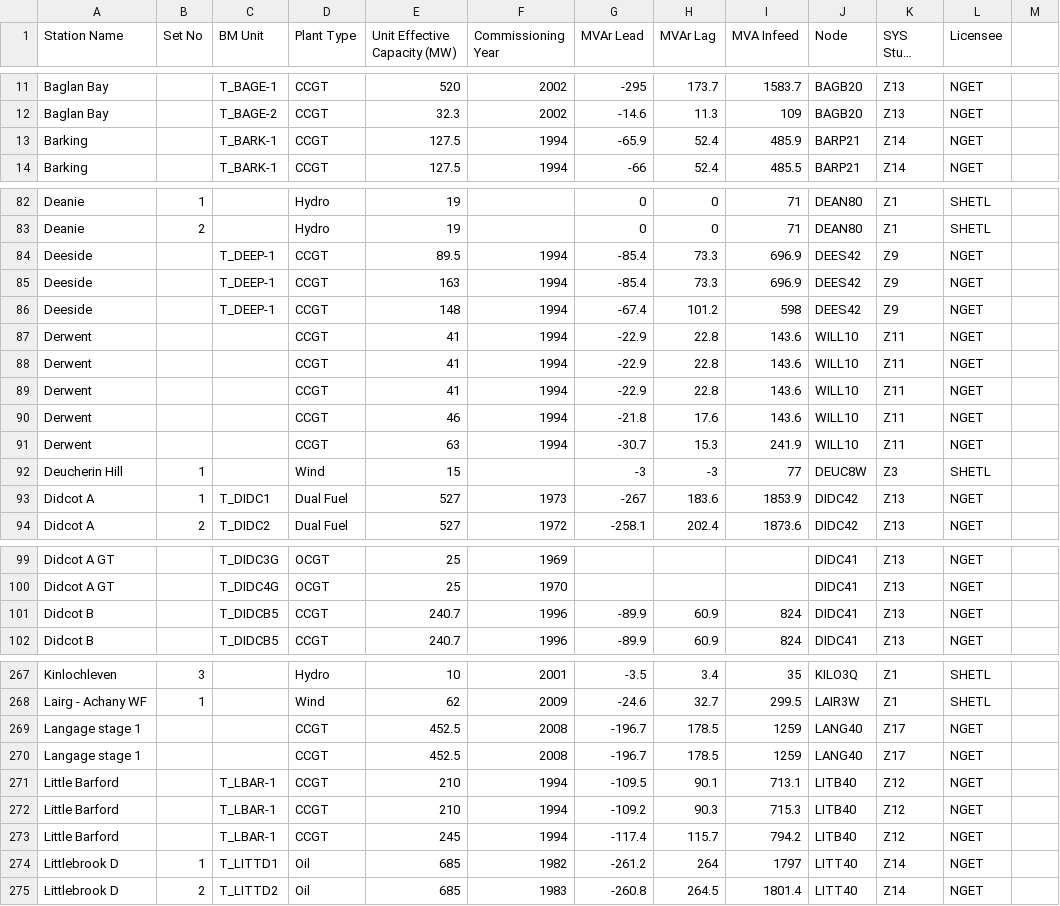
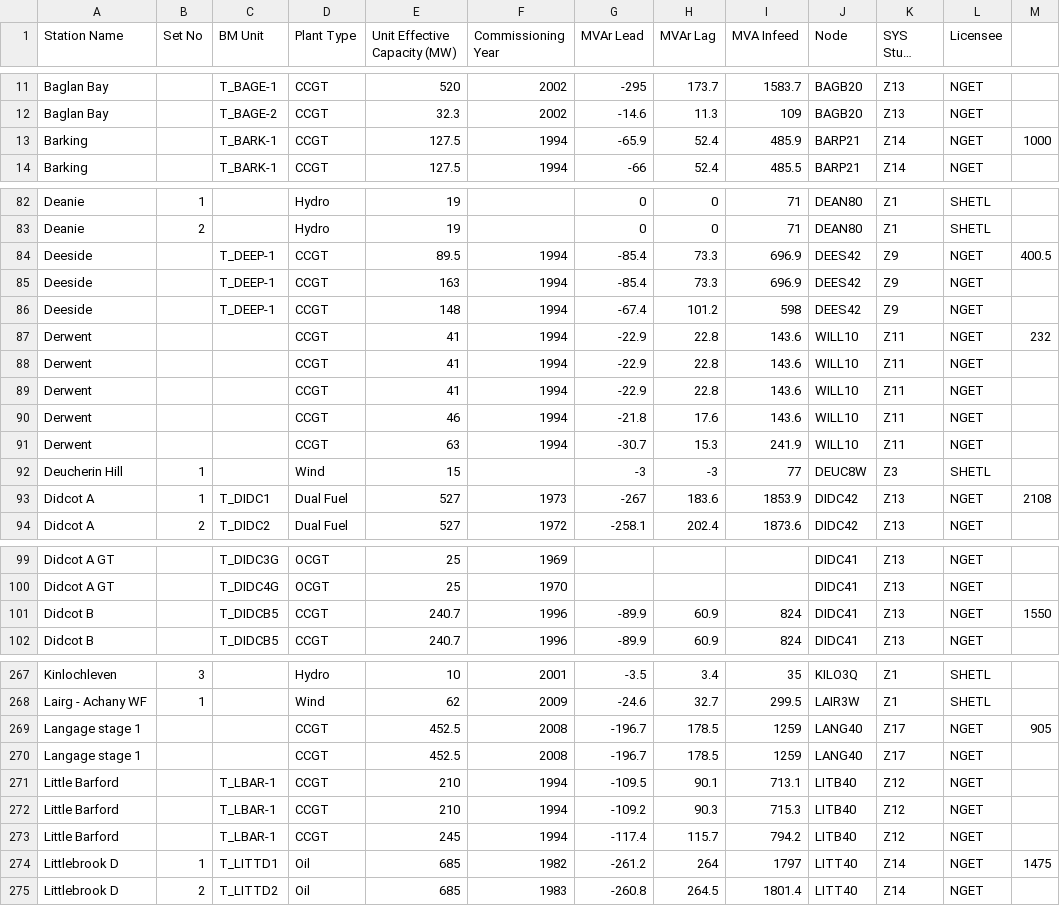
Before and after one commit to rwl/pylon, a CSV file: examples/national_grid/data/generator_unit_data.csv, drawn as a sheet; only a part is shown, gaps mark what is left out; long unchanged cells end in …; the diff covers the shown part only; the diff names each change by its address in the sheet, - before the commit and + after, or states it on an @@ line.

Commit message:
Adding KML for the remaining 2009/10 power stations.

```diff
--- a/examples/national_grid/data/generator_unit_data.csv
+++ b/examples/national_grid/data/generator_unit_data.csv
-M13: (empty)
+M13: 1000
-M84: (empty)
+M84: 400.5
-M87: (empty)
+M87: 232
-M93: (empty)
+M93: 2108
-M101: (empty)
+M101: 1550
-M269: (empty)
+M269: 905
-M274: (empty)
+M274: 1475
```
Also changed, not shown: 16 edited cells elsewhere in this file, 1 other file.
